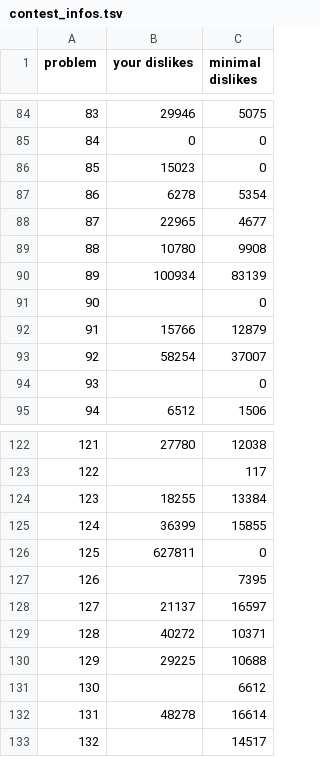
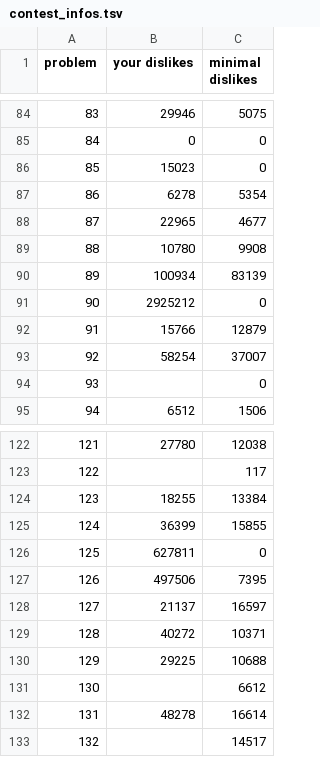
Before and after one commit to nodchip/icfpc2021, a TSV file: www/contest_infos.tsv, drawn as a sheet; only a part is shown, gaps mark what is left out; the diff covers the shown part only.

```diff
--- a/www/contest_infos.tsv
+++ b/www/contest_infos.tsv
@@ -90,3 +90,3 @@ problem	your dislikes	minimal dislikes
 89	100934	83139
-90		0
+90	2925212	0
 91	15766	12879
@@ -126,3 +126,3 @@ problem	your dislikes	minimal dislikes
 125	627811	0
-126		7395
+126	497506	7395
 127	21137	16597
```
Also changed, not shown: 9 edited cells elsewhere in this file, 4 other files.
